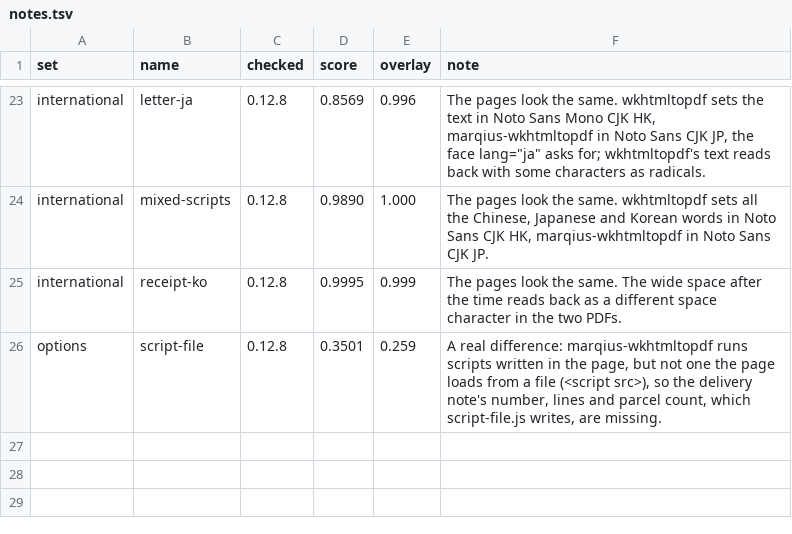
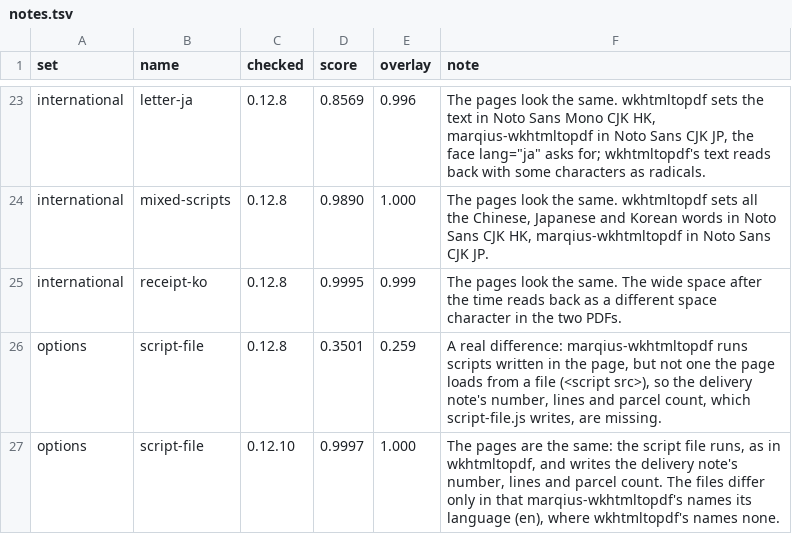
Before and after one commit to marqiushq/wkhtmltopdf-parity, a TSV file: corpus/notes.tsv, drawn as a sheet; only a part is shown, gaps mark what is left out.

Commit message:
options/script-file: a note for the 0.12.10 result, and scripts loaded from a file in the scripts point

```diff
--- a/corpus/notes.tsv
+++ b/corpus/notes.tsv
@@ -26 +26,2 @@ international	receipt-ko	0.12.8	0.9995	0.999	The pages look the same. The wide s
 options	script-file	0.12.8	0.3501	0.259	A real difference: marqius-wkhtmltopdf runs scripts written in the page, but not one the page loads from a file (<script src>), so the delivery note's number, lines and parcel count, which script-file.js writes, are missing.
+options	script-file	0.12.10	0.9997	1.000	The pages are the same: the script file runs, as in wkhtmltopdf, and writes the delivery note's number, lines and parcel count. The files differ only in that marqius-wkhtmltopdf's names its language (en), where wkhtmltopdf's names none.
```
Also changed, not shown: 1 other file.
